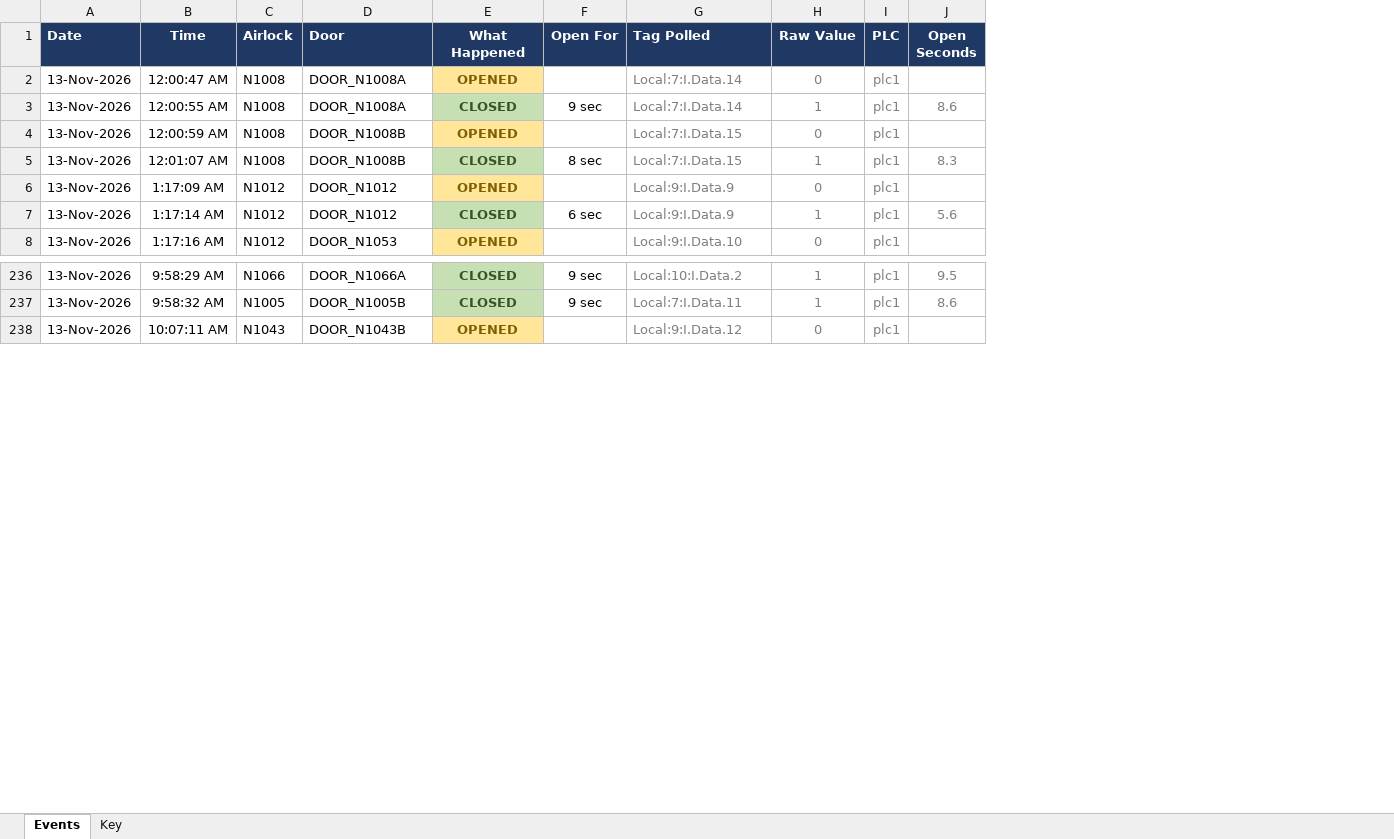
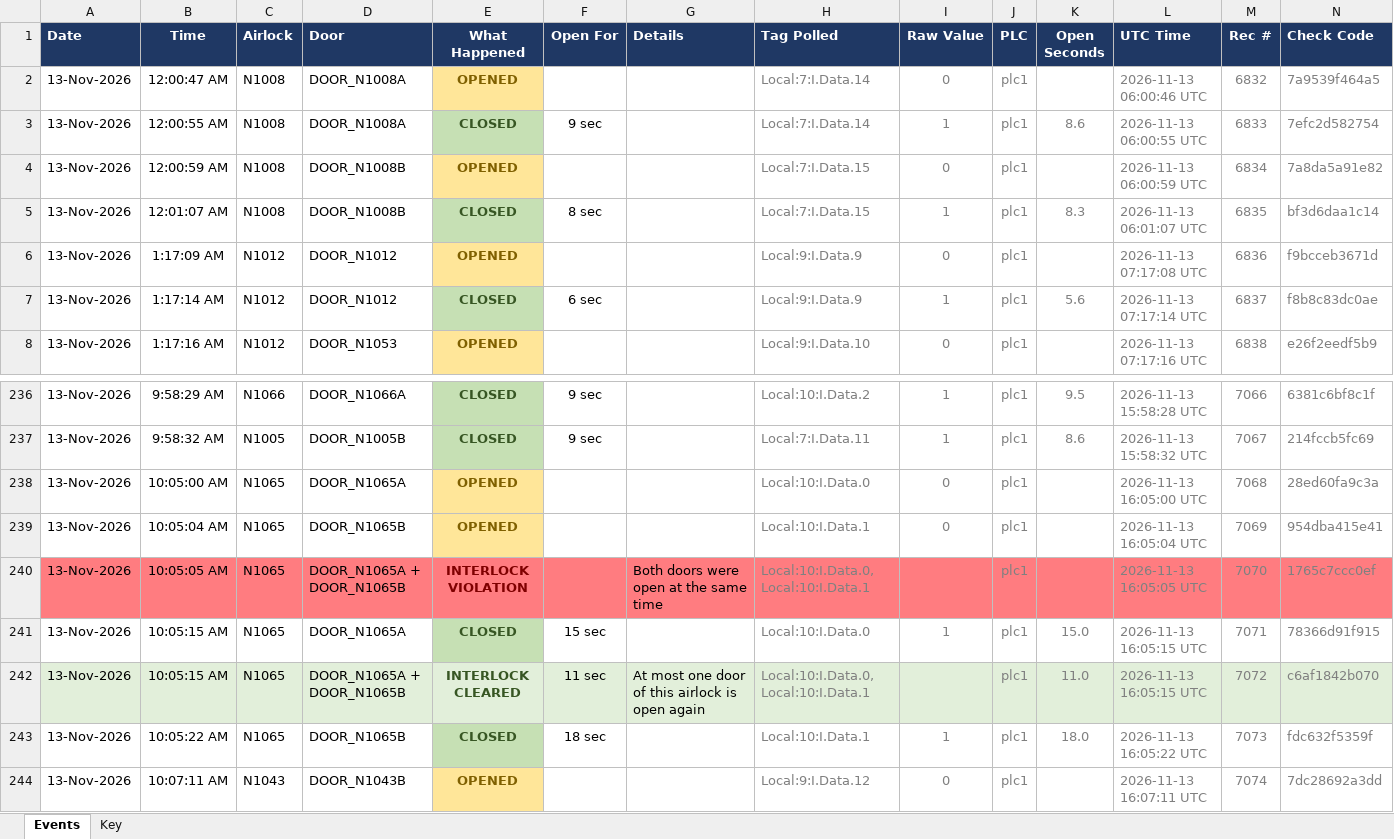
Before and after one commit to siPyt/sentinel, an Excel workbook: docs/examples/13NOV2026.xlsx, sheet Events, drawn as a sheet; only a part is shown, gaps mark what is left out; values as stored, in another font and other column widths than the file's, no borders; the diff names each change by its address in the sheet, - before the commit and + after, or states it on an @@ line.

```diff
--- a/docs/examples/13NOV2026.xlsx (sheet Events)
+++ b/docs/examples/13NOV2026.xlsx (sheet Events)
+column G (Details), empty
+column L (UTC Time), rows 2-8: 2026-11-13 06:00:46 UTC | 2026-11-13 06:00:55 UTC | 2026-11-13 06:00:59 UTC | 2026-11-13 06:01:07 UTC | 2026-11-13 07:17:08 UTC | 2026-11-13 07:17:14 UTC | 2026-11-13 07:17:16 UTC; rows 236-237: 2026-11-13 15:58:28 UTC | 2026-11-13 15:58:32 UTC; row 244: 2026-11-13 16:07:11 UTC
+column M (Rec #), rows 2-8: 6832 | 6833 | 6834 | 6835 | 6836 | 6837 | 6838; rows 236-237: 7066 | 7067; row 244: 7074
+column N (Check Code), rows 2-8: 7a9539f464a5 | 7efc2d582754 | 7a8da5a91e82 | bf3d6daa1c14 | f9bcceb3671d | f8b8c83dc0ae | e26f2eedf5b9; rows 236-237: 6381c6bf8c1f | 214fccb5fc69; row 244: 7dc28692a3dd
+row 238: 13-Nov-2026 | 10:05:00 AM | N1065 | DOOR_N1065A | OPENED |  |  | Local:10:I.Data.0 | 0 | plc1 |  | 2026-11-13 16:05:00 UTC | 7068 | 28ed60fa9c3a
+row 239: 13-Nov-2026 | 10:05:04 AM | N1065 | DOOR_N1065B | OPENED |  |  | Local:10:I.Data.1 | 0 | plc1 |  | 2026-11-13 16:05:04 UTC | 7069 | 954dba415e41
+row 240: 13-Nov-2026 | 10:05:05 AM | N1065 | DOOR_N1065A + DOOR_N1065B | INTERLOCK VIOLATION |  | Both doors were open at the same time | Local:10:I.Data.0, Local:10:I.Data.1 |  | plc1 |  | 2026-11-13 16:05:05 UTC | 7070 | 1765c7ccc0ef
+row 241: 13-Nov-2026 | 10:05:15 AM | N1065 | DOOR_N1065A | CLOSED | 15 sec |  | Local:10:I.Data.0 | 1 | plc1 | 15.0 | 2026-11-13 16:05:15 UTC | 7071 | 78366d91f915
+row 242: 13-Nov-2026 | 10:05:15 AM | N1065 | DOOR_N1065A + DOOR_N1065B | INTERLOCK CLEARED | 11 sec | At most one door of this airlock is open again | Local:10:I.Data.0, Local:10:I.Data.1 |  | plc1 | 11.0 | 2026-11-13 16:05:15 UTC | 7072 | c6af1842b070
+row 243: 13-Nov-2026 | 10:05:22 AM | N1065 | DOOR_N1065B | CLOSED | 18 sec |  | Local:10:I.Data.1 | 1 | plc1 | 18.0 | 2026-11-13 16:05:22 UTC | 7073 | fdc632f5359f
```
Also changed, not shown: sheet Key, docs/examples/06NOV2026.xlsx, docs/examples/09NOV2026.xlsx, 30 other files.
